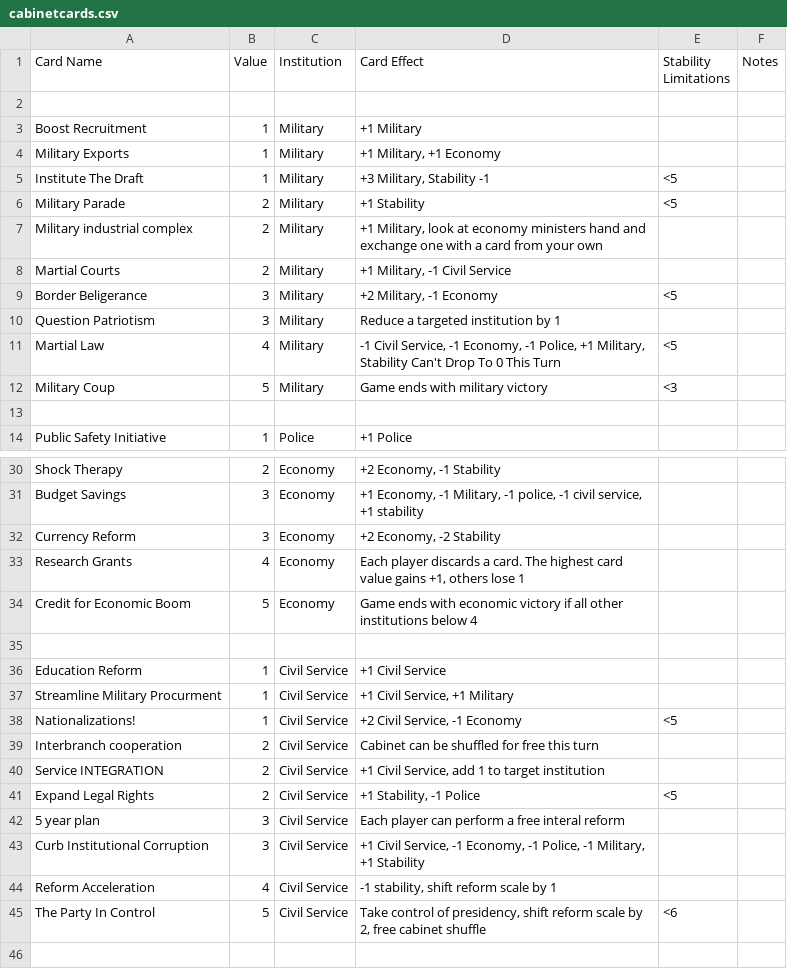
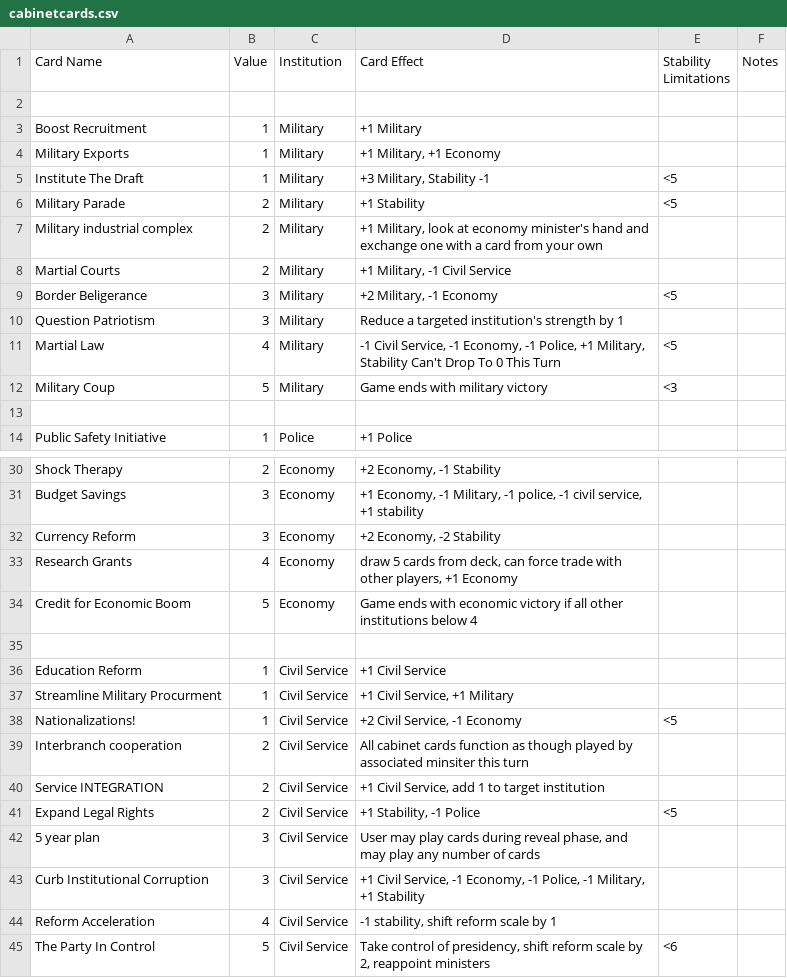
Before and after one commit to QuinnPaterson96/QuinnPaterson96.github.io, a CSV file: projects/card_generator/cabinetcards.csv, drawn as a sheet; only a part is shown, gaps mark what is left out.

```diff
--- a/projects/card_generator/cabinetcards.csv
+++ b/projects/card_generator/cabinetcards.csv
@@ -6,6 +6,6 @@ Institute The Draft,1,Military,"+3 Military, Stability -1",<5,
 Military Parade,2,Military,+1 Stability,<5,
-Military industrial complex,2,Military,"+1 Military, look at economy ministers hand and exchange one with a card from your own",,
+Military industrial complex,2,Military,"+1 Military, look at economy minister's hand and exchange one with a card from your own",,
 Martial Courts,2,Military,"+1 Military, -1 Civil Service",,
 Border Beligerance,3,Military,"+2 Military, -1 Economy",<5,
-Question Patriotism,3,Military,Reduce a targeted institution by 1,,
+Question Patriotism,3,Military,Reduce a targeted institution's strength by 1,,
 Martial Law,4,Military,"-1 Civil Service, -1 Economy, -1 Police, +1 Military,  Stability Can't Drop To 0 This Turn",<5,
@@ -32,3 +32,3 @@ Budget Savings,3,Economy,"+1 Economy, -1 Military, -1 police, -1 civil service,
 Currency Reform,3,Economy,"+2 Economy, -2 Stability",,
-Research Grants,4,Economy,"Each player discards a card. The highest card value gains +1, others lose 1",,
+Research Grants,4,Economy,"draw 5 cards from deck, can force trade with other players, +1 Economy",,
 Credit for Economic Boom,5,Economy,Game ends with economic victory if all other institutions below 4,,
@@ -38,8 +38,8 @@ Streamline Military Procurment,1,Civil Service,"+1 Civil Service, +1 Military",,
 Nationalizations!,1,Civil Service,"+2 Civil Service, -1 Economy",<5,
-Interbranch cooperation,2,Civil Service,Cabinet can be shuffled for free this turn,,
+Interbranch cooperation,2,Civil Service, "All cabinet cards function as though played by associated minsiter this turn",,
 Service INTEGRATION,2,Civil Service,"+1 Civil Service, add 1 to target institution",,
 Expand Legal Rights,2,Civil Service,"+1 Stability, -1 Police",<5,
-5 year plan,3,Civil Service,Each player can perform a free interal reform,,
+5 year plan,3,Civil Service, "User may play cards during reveal phase, and may play any number of cards",,
 Curb Institutional Corruption,3,Civil Service,"+1 Civil Service, -1 Economy, -1 Police, -1 Military, +1 Stability",,
 Reform Acceleration,4,Civil Service,"-1 stability, shift reform scale by 1",,
-The Party In Control,5,Civil Service,"Take control of presidency, shift reform scale by 2, free cabinet shuffle",<6,
+The Party In Control,5,Civil Service,"Take control of presidency, shift reform scale by 2, reappoint ministers",<6,
```
Also changed, not shown: 1 other file.
